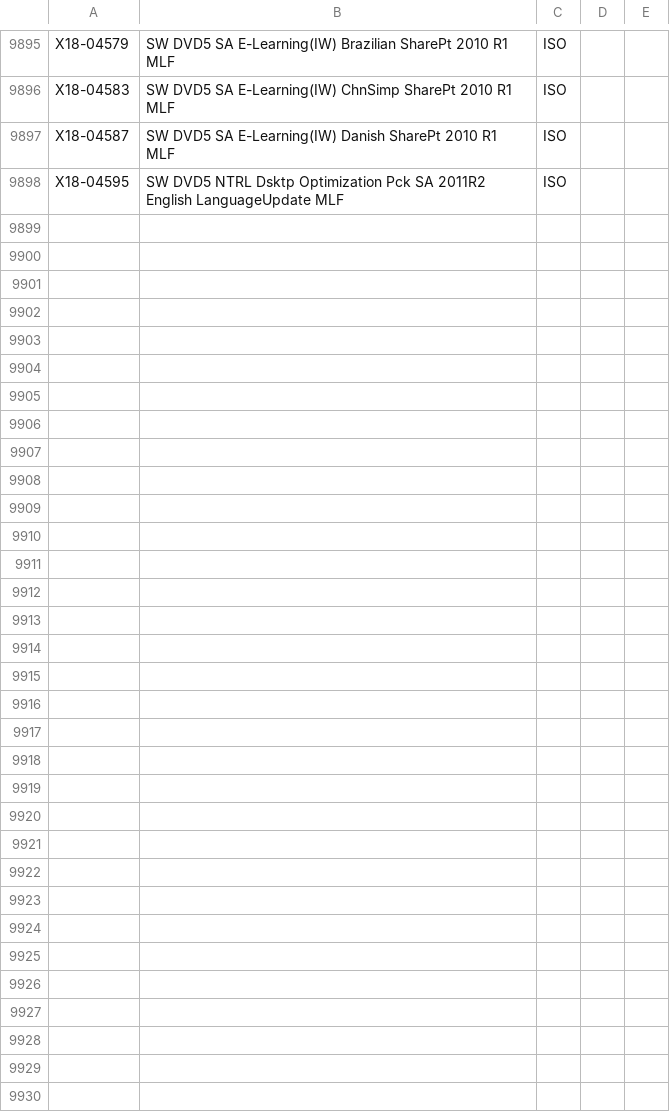
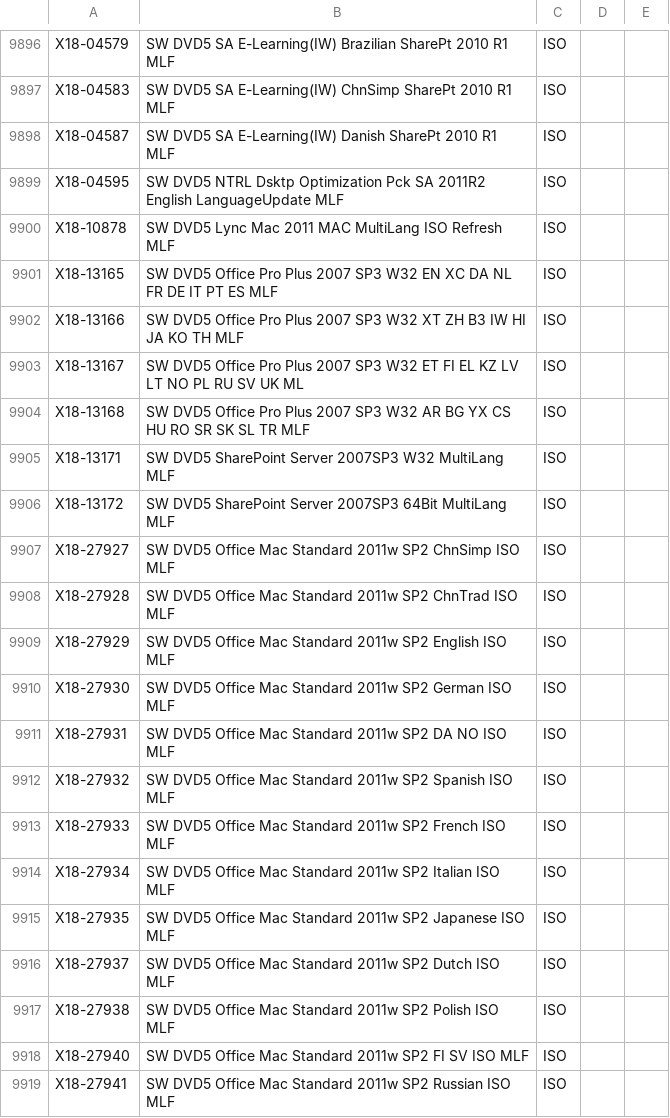
Before and after one commit to CNMan/VLSCDLCatalog, a CSV file: VLSCDLCatalog.csv, drawn as a sheet; only a part is shown, gaps mark what is left out; the diff covers the shown part only; the diff names each change by its address in the sheet, - before the commit and + after, or states it on an @@ line.

Commit message:
20120531

```diff
--- a/VLSCDLCatalog.csv
+++ b/VLSCDLCatalog.csv
+row 9900: X18-10878 | SW DVD5 Lync Mac 2011 MAC MultiLang ISO Refresh MLF | ISO
+row 9901: X18-13165 | SW DVD5 Office Pro Plus 2007 SP3 W32 EN XC DA NL FR DE IT PT ES MLF | ISO
+row 9902: X18-13166 | SW DVD5 Office Pro Plus 2007 SP3 W32 XT ZH B3 IW HI JA KO TH MLF | ISO
+row 9903: X18-13167 | SW DVD5 Office Pro Plus 2007 SP3 W32 ET FI EL KZ LV LT NO PL RU SV UK ML | ISO
+row 9904: X18-13168 | SW DVD5 Office Pro Plus 2007 SP3 W32 AR BG YX CS HU RO SR SK SL TR MLF | ISO
+row 9905: X18-13171 | SW DVD5 SharePoint Server 2007SP3 W32 MultiLang MLF | ISO
+row 9906: X18-13172 | SW DVD5 SharePoint Server 2007SP3 64Bit MultiLang MLF | ISO
+row 9907: X18-27927 | SW DVD5 Office Mac Standard 2011w SP2 ChnSimp ISO MLF | ISO
+row 9908: X18-27928 | SW DVD5 Office Mac Standard 2011w SP2 ChnTrad ISO MLF | ISO
+row 9909: X18-27929 | SW DVD5 Office Mac Standard 2011w SP2 English ISO MLF | ISO
+row 9910: X18-27930 | SW DVD5 Office Mac Standard 2011w SP2 German ISO MLF | ISO
+row 9911: X18-27931 | SW DVD5 Office Mac Standard 2011w SP2 DA NO ISO MLF | ISO
+row 9912: X18-27932 | SW DVD5 Office Mac Standard 2011w SP2 Spanish ISO MLF | ISO
+row 9913: X18-27933 | SW DVD5 Office Mac Standard 2011w SP2 French ISO MLF | ISO
+row 9914: X18-27934 | SW DVD5 Office Mac Standard 2011w SP2 Italian ISO MLF | ISO
+row 9915: X18-27935 | SW DVD5 Office Mac Standard 2011w SP2 Japanese ISO MLF | ISO
+row 9916: X18-27937 | SW DVD5 Office Mac Standard 2011w SP2 Dutch ISO MLF | ISO
+row 9917: X18-27938 | SW DVD5 Office Mac Standard 2011w SP2 Polish ISO MLF | ISO
+row 9918: X18-27940 | SW DVD5 Office Mac Standard 2011w SP2 FI SV ISO MLF | ISO
+row 9919: X18-27941 | SW DVD5 Office Mac Standard 2011w SP2 Russian ISO MLF | ISO
```
Also changed, not shown: 16 added rows elsewhere in this file.
